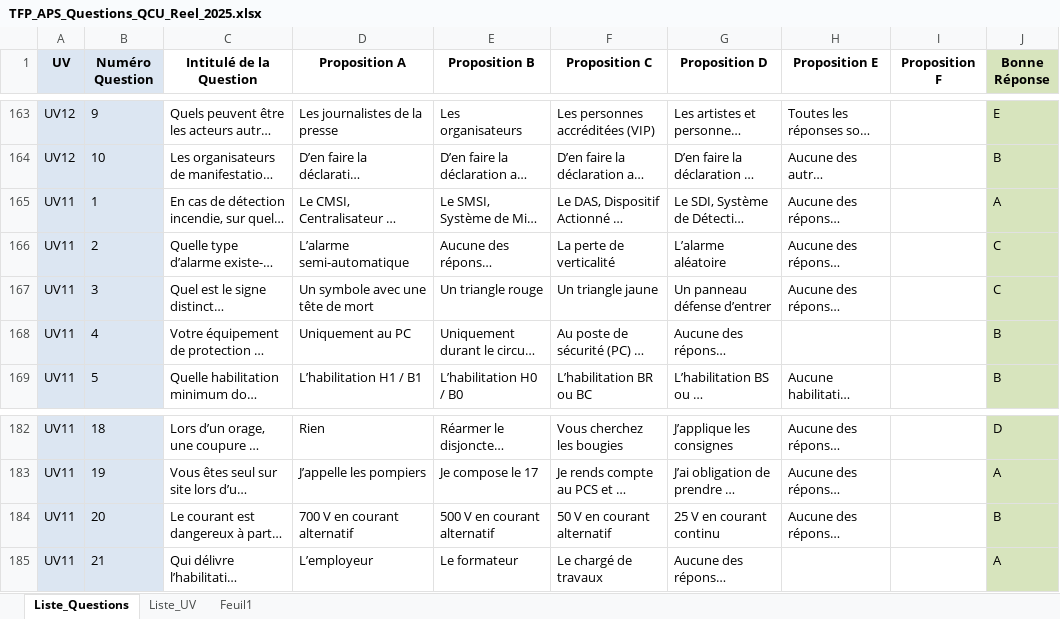
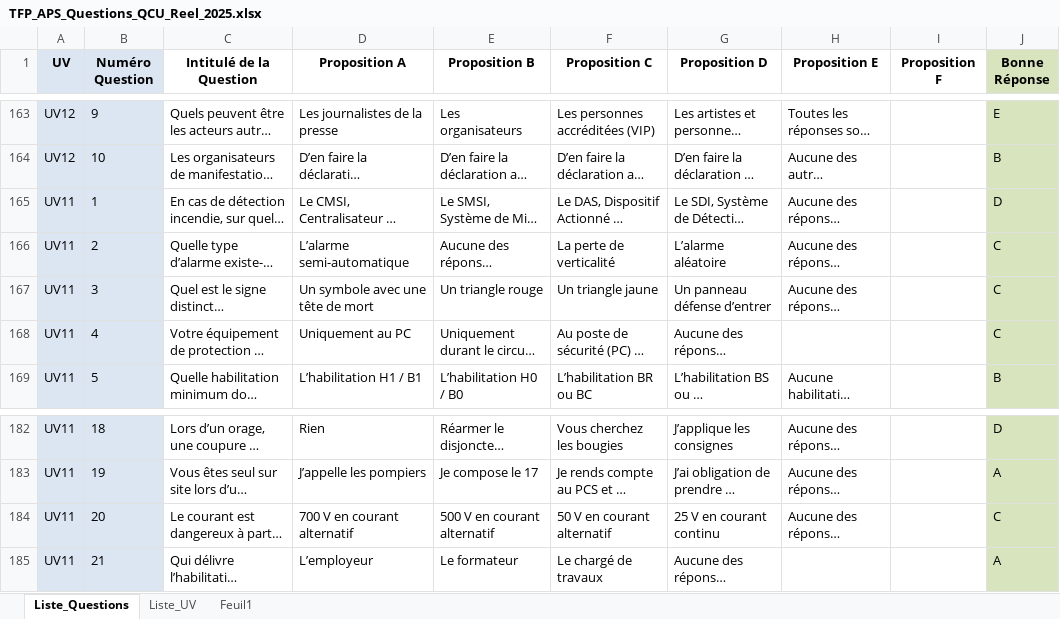
Before and after one commit to Slylele/Questions_TFP_APS, an Excel workbook: TFP_APS_Questions_QCU_Reel_2025.xlsx, sheet Liste_Questions, drawn as a sheet; only a part is shown, gaps mark what is left out; long unchanged cells end in …; values as stored, in another font and other column widths than the file's, no borders; charts and pictures and conditional formats not drawn; the diff names each change by its address in the sheet, - before the commit and + after, or states it on an @@ line.

Commit message:
Add files via upload

```diff
--- a/TFP_APS_Questions_QCU_Reel_2025.xlsx (sheet Liste_Questions)
+++ b/TFP_APS_Questions_QCU_Reel_2025.xlsx (sheet Liste_Questions)
-J165 (Bonne Réponse): A
+J165 (Bonne Réponse): D
-J168 (Bonne Réponse): B
+J168 (Bonne Réponse): C
-J184 (Bonne Réponse): B
+J184 (Bonne Réponse): C
```
Also changed, not shown: charts or pictures.
